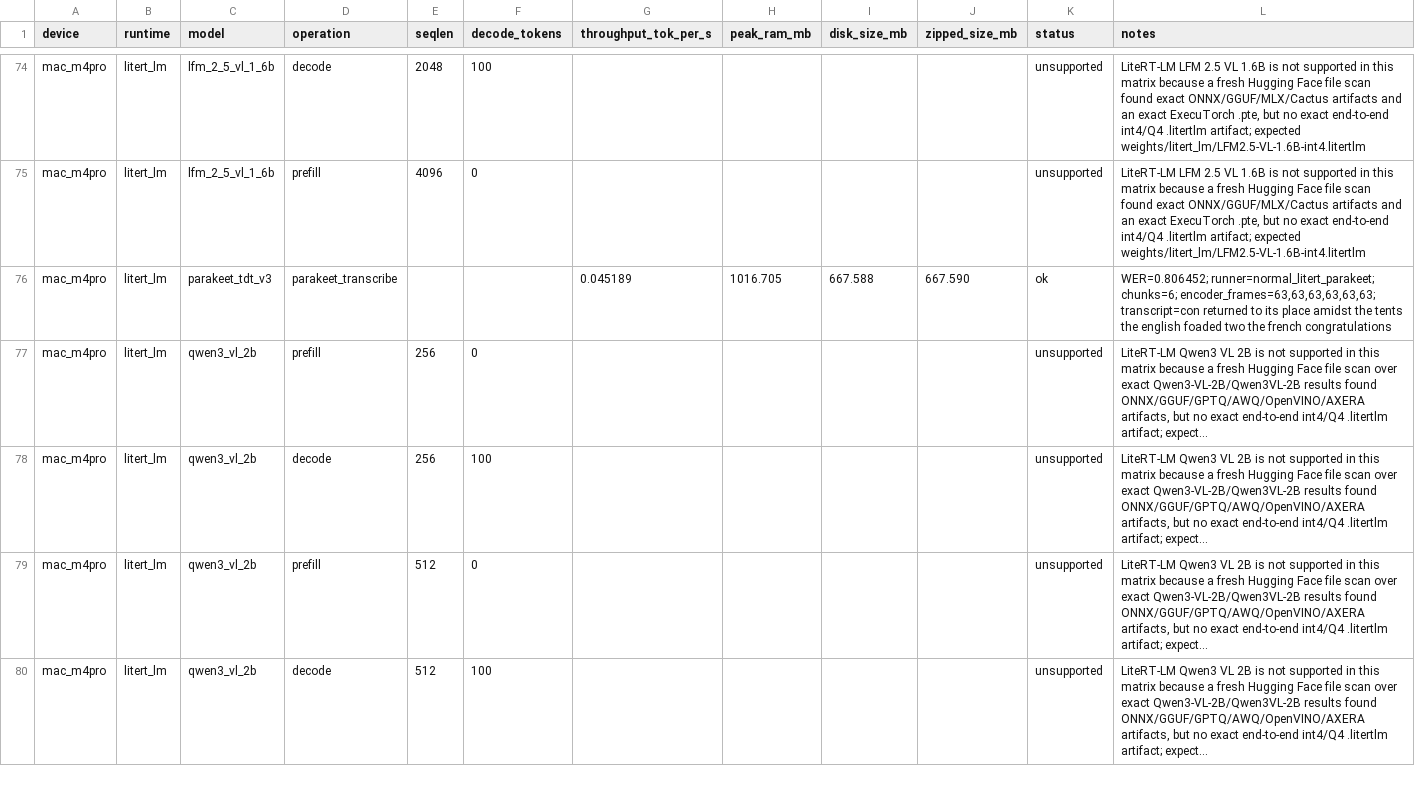
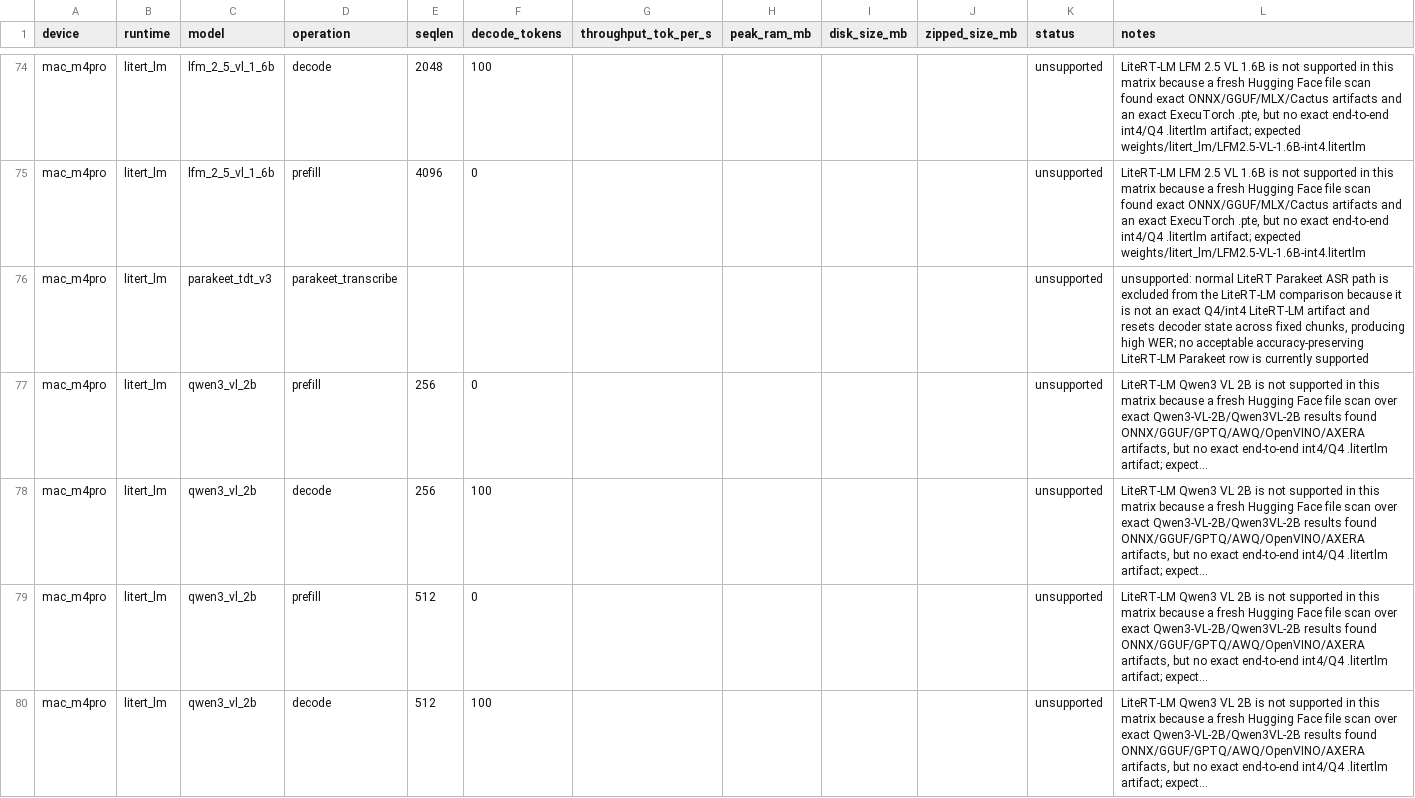
Before and after one commit to cactus-compute/cactus, a CSV file: experiments/matrix/results/matrix_mac_m4pro_single_thread.csv, drawn as a sheet; only a part is shown, gaps mark what is left out; long unchanged cells end in …; the diff names each change by its address in the sheet, - before the commit and + after, or states it on an @@ line.

Commit message:
listing parakeet as unsupported for litert bc it's setup cheats - it only supports 5s

```diff
--- a/experiments/matrix/results/matrix_mac_m4pro_single_thread.csv
+++ b/experiments/matrix/results/matrix_mac_m4pro_single_thread.csv
-G76 (throughput_tok_per_s): 0.045189
+G76 (throughput_tok_per_s): (empty)
-H76 (peak_ram_mb): 1016.705
+H76 (peak_ram_mb): (empty)
-I76 (disk_size_mb): 667.588
+I76 (disk_size_mb): (empty)
-J76 (zipped_size_mb): 667.590
+J76 (zipped_size_mb): (empty)
-K76 (status): ok
+K76 (status): unsupported
-L76 (notes): WER=0.806452; runner=normal_litert_parakeet; chunks=6; encoder_frames=63,63,63,63,63,63; transcript=con returned to its place amidst the tents the english foaded two the french congratulations
+L76 (notes): unsupported: normal LiteRT Parakeet ASR path is excluded from the LiteRT-LM comparison because it is not an exact Q4/int4 LiteRT-LM artifact and resets decoder state across fixed chunks, producing high WER; no acceptable accuracy-preserving LiteRT-LM Parakeet row is currently supported
```
Also changed, not shown: experiments/matrix/results/matrix_galaxy_s24_or_s25_single_thread.csv, experiments/matrix/results/matrix_pixel_10a_single_thread.csv.
